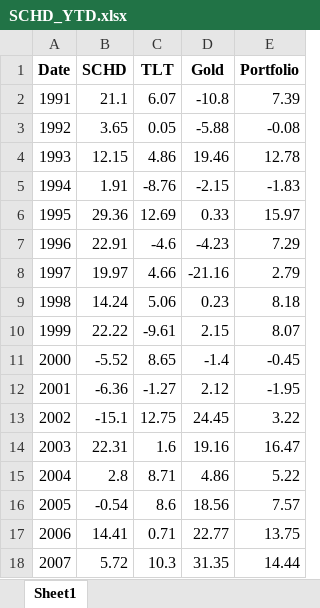
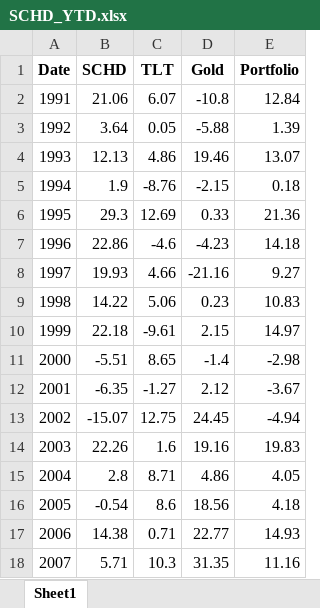
Before and after one commit to sdjhs0327/ws_fn, an Excel workbook: strategy/perform_AWP/SCHD_YTD.xlsx, sheet Sheet1, drawn as a sheet; only a part is shown; values as stored, in another font and other column widths than the file's, no borders; the diff covers the shown part only; the diff names each change by its address in the sheet, - before the commit and + after, or states it on an @@ line.

```diff
--- a/strategy/perform_AWP/SCHD_YTD.xlsx (sheet Sheet1)
+++ b/strategy/perform_AWP/SCHD_YTD.xlsx (sheet Sheet1)
-B2 (SCHD): 21.1
+B2 (SCHD): 21.06
-E2 (Portfolio): 7.39
+E2 (Portfolio): 12.84
-B3 (SCHD): 3.65
+B3 (SCHD): 3.64
-E3 (Portfolio): -0.08
+E3 (Portfolio): 1.39
-B4 (SCHD): 12.15
+B4 (SCHD): 12.13
-E4 (Portfolio): 12.78
+E4 (Portfolio): 13.07
-B5 (SCHD): 1.91
+B5 (SCHD): 1.9
-E5 (Portfolio): -1.83
+E5 (Portfolio): 0.18
-B6 (SCHD): 29.36
+B6 (SCHD): 29.3
-E6 (Portfolio): 15.97
+E6 (Portfolio): 21.36
-B7 (SCHD): 22.91
+B7 (SCHD): 22.86
-E7 (Portfolio): 7.29
+E7 (Portfolio): 14.18
-B8 (SCHD): 19.97
+B8 (SCHD): 19.93
-E8 (Portfolio): 2.79
+E8 (Portfolio): 9.27
-B9 (SCHD): 14.24
+B9 (SCHD): 14.22
-E9 (Portfolio): 8.18
+E9 (Portfolio): 10.83
-B10 (SCHD): 22.22
+B10 (SCHD): 22.18
-E10 (Portfolio): 8.07
+E10 (Portfolio): 14.97
-B11 (SCHD): -5.52
+B11 (SCHD): -5.51
-E11 (Portfolio): -0.45
+E11 (Portfolio): -2.98
-B12 (SCHD): -6.36
+B12 (SCHD): -6.35
-E12 (Portfolio): -1.95
+E12 (Portfolio): -3.67
-B13 (SCHD): -15.1
+B13 (SCHD): -15.07
-E13 (Portfolio): 3.22
+E13 (Portfolio): -4.94
-B14 (SCHD): 22.31
+B14 (SCHD): 22.26
-E14 (Portfolio): 16.47
+E14 (Portfolio): 19.83
-E15 (Portfolio): 5.22
+E15 (Portfolio): 4.05
-E16 (Portfolio): 7.57
+E16 (Portfolio): 4.18
-B17 (SCHD): 14.41
+B17 (SCHD): 14.38
-E17 (Portfolio): 13.75
+E17 (Portfolio): 14.93
-B18 (SCHD): 5.72
+B18 (SCHD): 5.71
-E18 (Portfolio): 14.44
+E18 (Portfolio): 11.16
```
Also changed, not shown: 32 edited cells elsewhere in this sheet, 1 other file.
